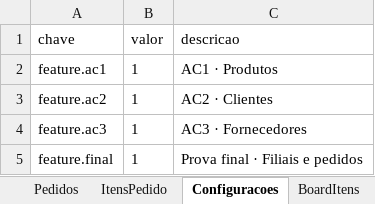
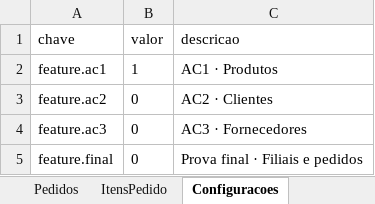
Before and after one commit to EnorService/SoftwareProduct-AC1, an Excel workbook: data/lanchonete.xlsx, sheet Configuracoes, drawn as a sheet; values as stored, in another font and other column widths than the file's, no borders; the diff names each change by its address in the sheet, - before the commit and + after, or states it on an @@ line.

```diff
--- a/data/lanchonete.xlsx (sheet Configuracoes)
+++ b/data/lanchonete.xlsx (sheet Configuracoes)
-sheet tab: BoardItens
-B3:B5 (valor): 1
+B3:B5 (valor): 0
```
Also changed, not shown: sheet Produtos, 18 other files.
